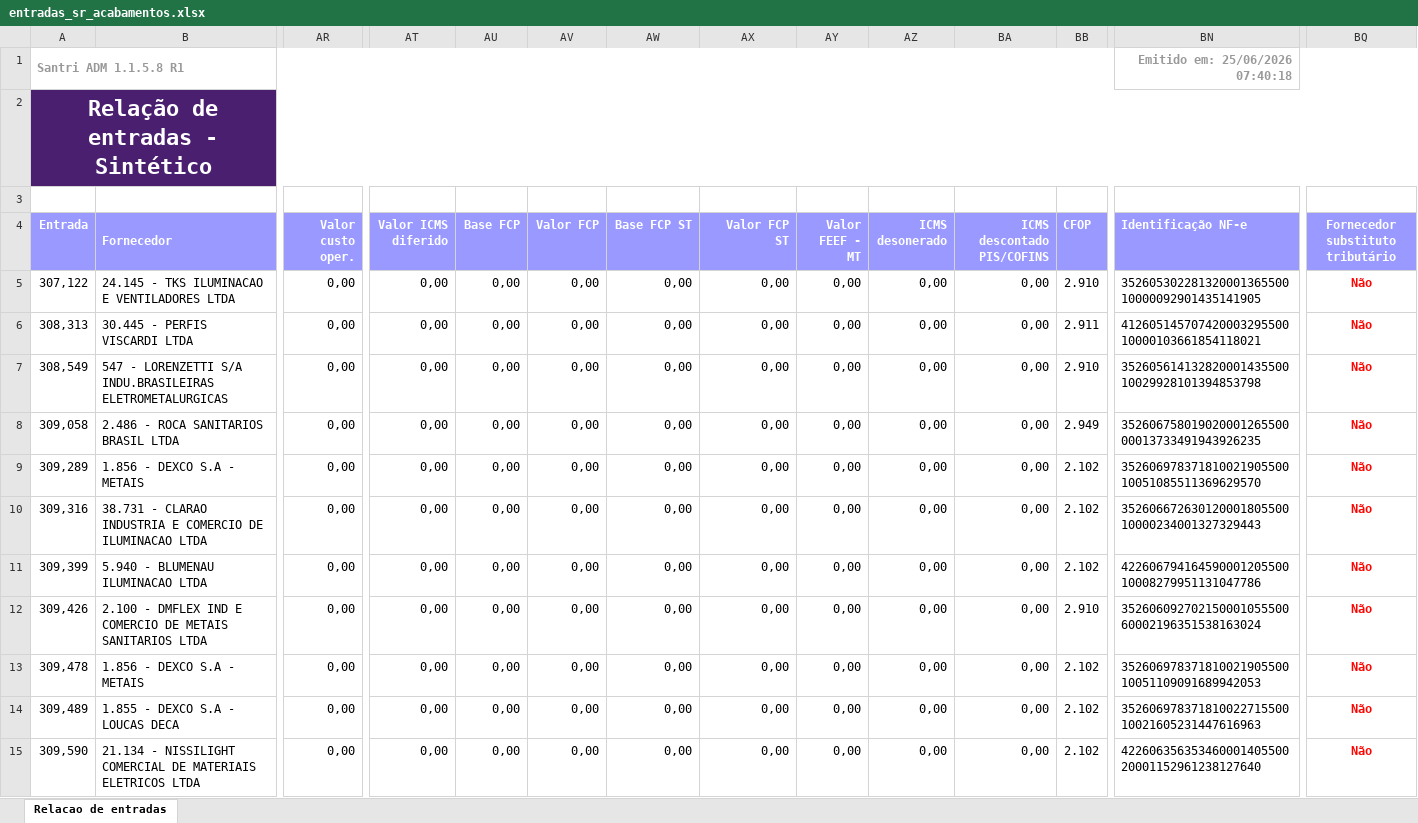
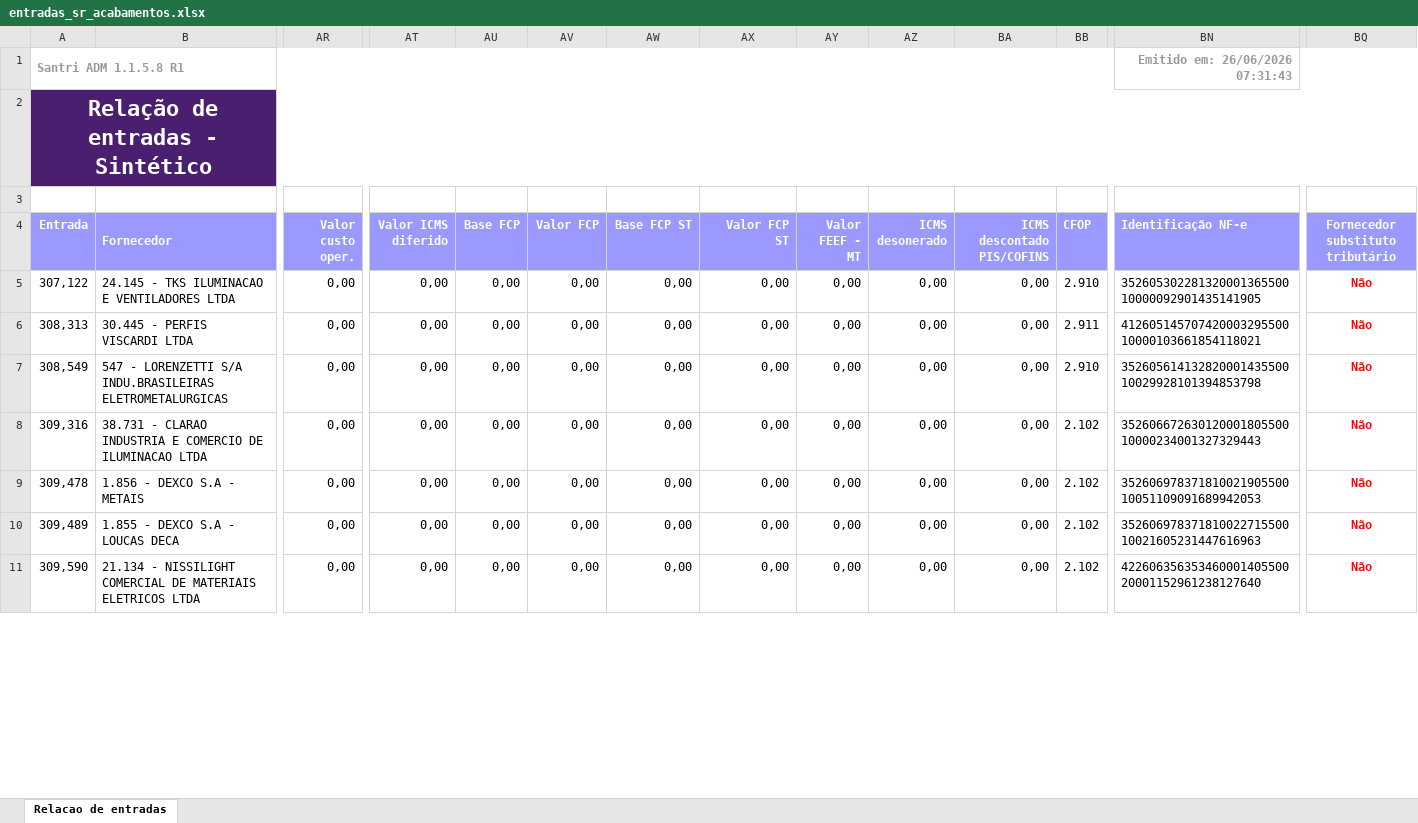
Before and after one commit to ShuuraBr/AGENDAMENTO, an Excel workbook: tratando_tabelas/sr_acabamentos/entradas_sr_acabamentos.xlsx, sheet Relacao de entradas, drawn as a sheet; only a part is shown, gaps mark what is left out; values as stored, in another font and other column widths than the file's, no borders; removed rows and columns are numbered as before the commit, all else as after; rows hold the shown columns only; the diff covers the shown part only; the diff names each change by its address in the sheet, - before the commit and + after, or states it on an @@ line.

```diff
--- a/tratando_tabelas/sr_acabamentos/entradas_sr_acabamentos.xlsx (sheet Relacao de entradas)
+++ b/tratando_tabelas/sr_acabamentos/entradas_sr_acabamentos.xlsx (sheet Relacao de entradas)
-BN1 (Identificação NF-e): Emitido em: 25/06/2026 07:40:18
+BN1 (Identificação NF-e): Emitido em: 26/06/2026 07:31:43
-row 8: 309,058 | 2.486 - ROCA SANITARIOS BRASIL LTDA | 0,00 | 0,00 | 0,00 | 0,00 | 0,00 | 0,00 | 0,00 | 0,00 | 0,00 | 2.949 | 35260675801902000126550000013733491943926235 | Não
-row 9: 309,289 | 1.856 - DEXCO S.A - METAIS | 0,00 | 0,00 | 0,00 | 0,00 | 0,00 | 0,00 | 0,00 | 0,00 | 0,00 | 2.102 | 35260697837181002190550010051085511369629570 | Não
-row 11: 309,399 | 5.940 - BLUMENAU ILUMINACAO LTDA | 0,00 | 0,00 | 0,00 | 0,00 | 0,00 | 0,00 | 0,00 | 0,00 | 0,00 | 2.102 | 42260679416459000120550010008279951131047786 | Não
-row 12: 309,426 | 2.100 - DMFLEX IND E COMERCIO DE METAIS SANITARIOS LTDA | 0,00 | 0,00 | 0,00 | 0,00 | 0,00 | 0,00 | 0,00 | 0,00 | 0,00 | 2.910 | 35260609270215000105550060002196351538163024 | Não
```
Also changed, not shown: 1 added row, 1 removed row and 13 edited cells elsewhere in this sheet, backend/uploads/importacao-relatorio/entradas_lojas.xlsx, tratando_tabelas/ac_coelho/entradas_ac_coelho.xlsx, 7 other files.
